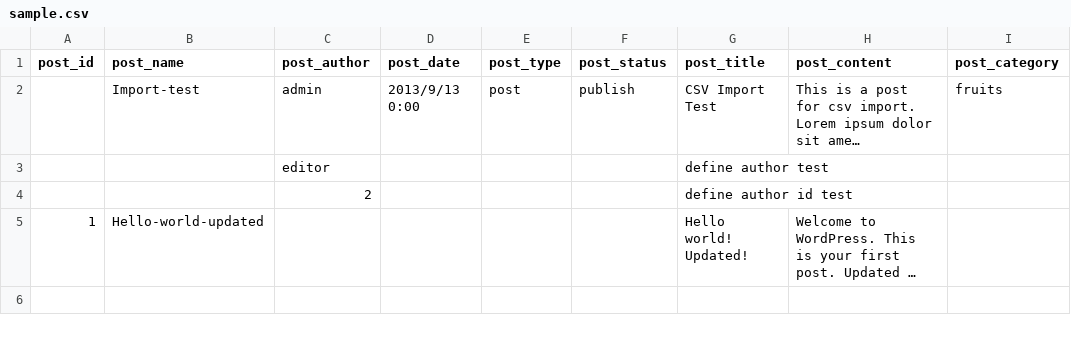
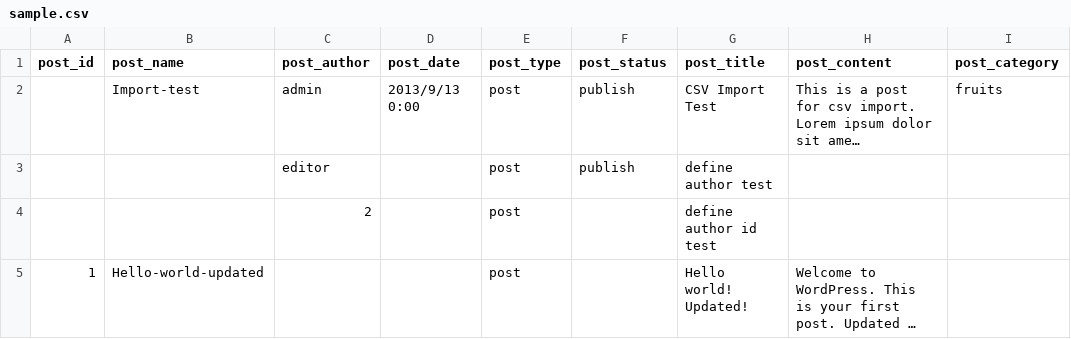
Before and after one commit to hissy/rs-csv-importer, a CSV file: sample/sample.csv, drawn as a sheet; only a part is shown; long unchanged cells end in …; the diff names each change by its address in the sheet, - before the commit and + after, or states it on an @@ line.

Commit message:
Update default sample data

```diff
--- a/sample/sample.csv
+++ b/sample/sample.csv
-E3:E5 (post_type): (empty)
+E3:E5 (post_type): post
-F3 (post_status): (empty)
+F3 (post_status): publish
```
Also changed, not shown: 1 other file.
